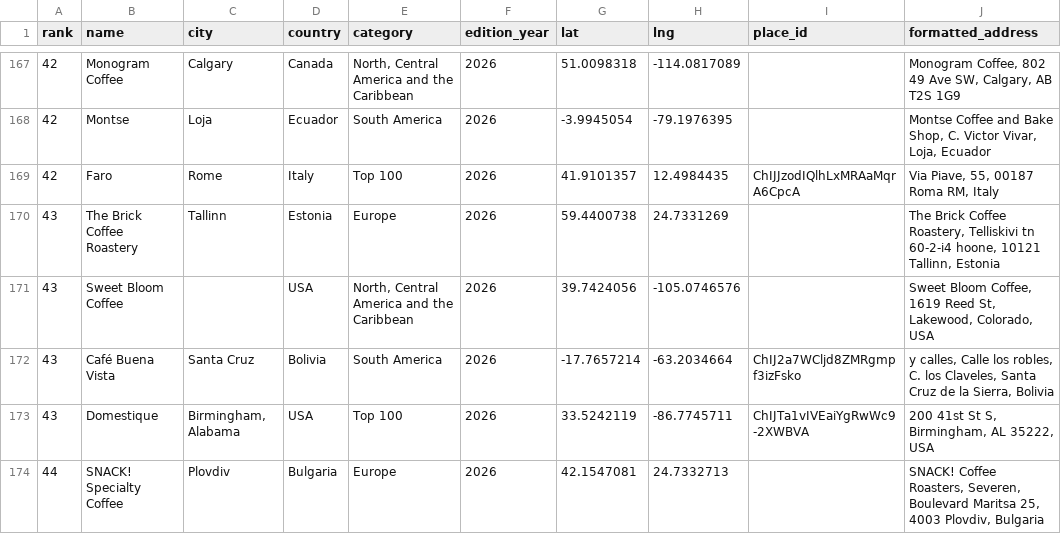
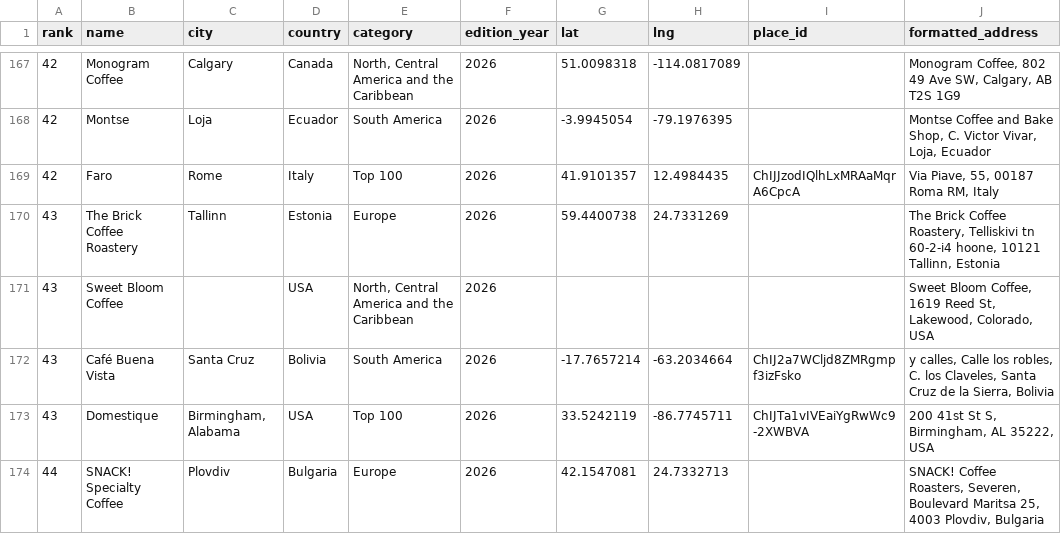
Before and after one commit to YFC-ophey/Top-100-Best-CoffeeShops, a CSV file: output/coffee_shops.csv, drawn as a sheet; only a part is shown, gaps mark what is left out; the diff covers the shown part only.

```diff
--- a/output/coffee_shops.csv
+++ b/output/coffee_shops.csv
@@ -170,3 +170,3 @@ rank,name,city,country,category,edition_year,lat,lng,place_id,formatted_address
 43,The Brick Coffee Roastery,Tallinn,Estonia,Europe,2026,59.4400738,24.7331269,,"The Brick Coffee Roastery, Telliskivi tn 60-2-i4 hoone, 10121 Tallinn, Estonia"
-43,Sweet Bloom Coffee,,USA,"North, Central America and the Caribbean",2026,39.7424056,-105.0746576,,"Sweet Bloom Coffee, 1619 Reed St, Lakewood, Colorado, USA"
+43,Sweet Bloom Coffee,,USA,"North, Central America and the Caribbean",2026,,,,"Sweet Bloom Coffee, 1619 Reed St, Lakewood, Colorado, USA"
 43,Café Buena Vista,Santa Cruz,Bolivia,South America,2026,-17.7657214,-63.2034664,ChIJ2a7WCljd8ZMRgmpf3izFsko,"y calles, Calle los robles, C. los Claveles, Santa Cruz de la Sierra, Bolivia"
```
Also changed, not shown: 33 edited cells elsewhere in this file, 4 other files.
